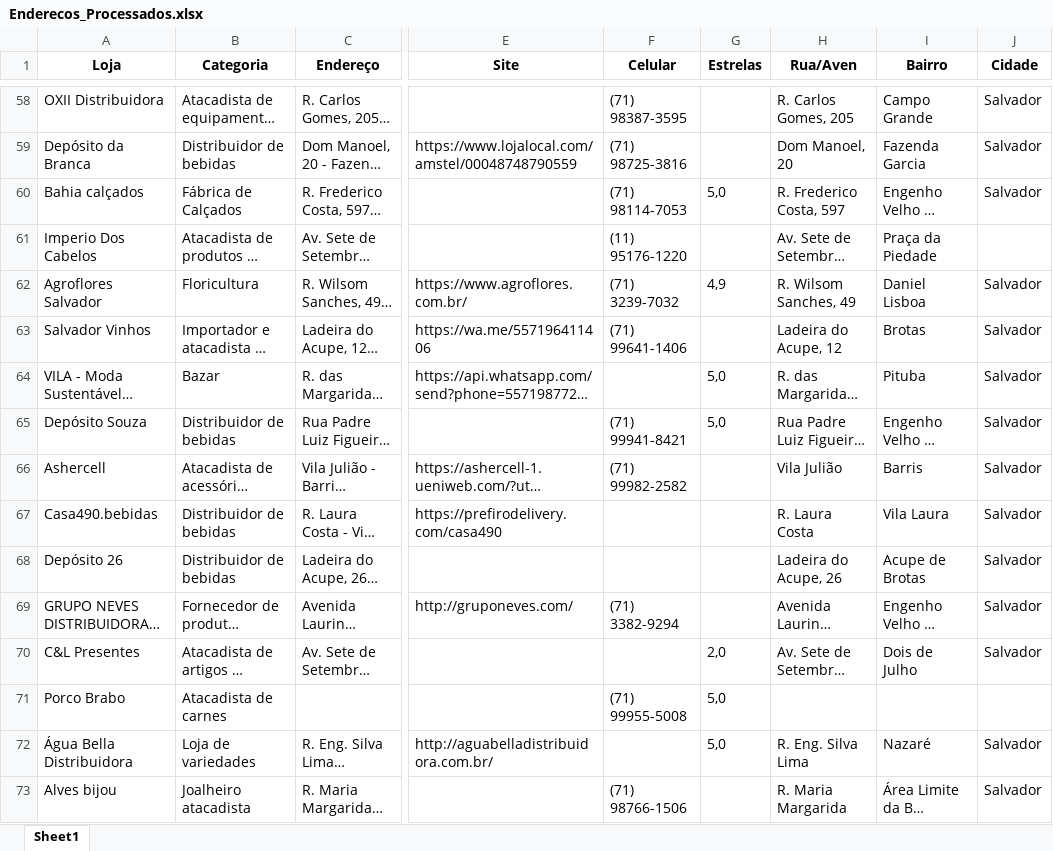
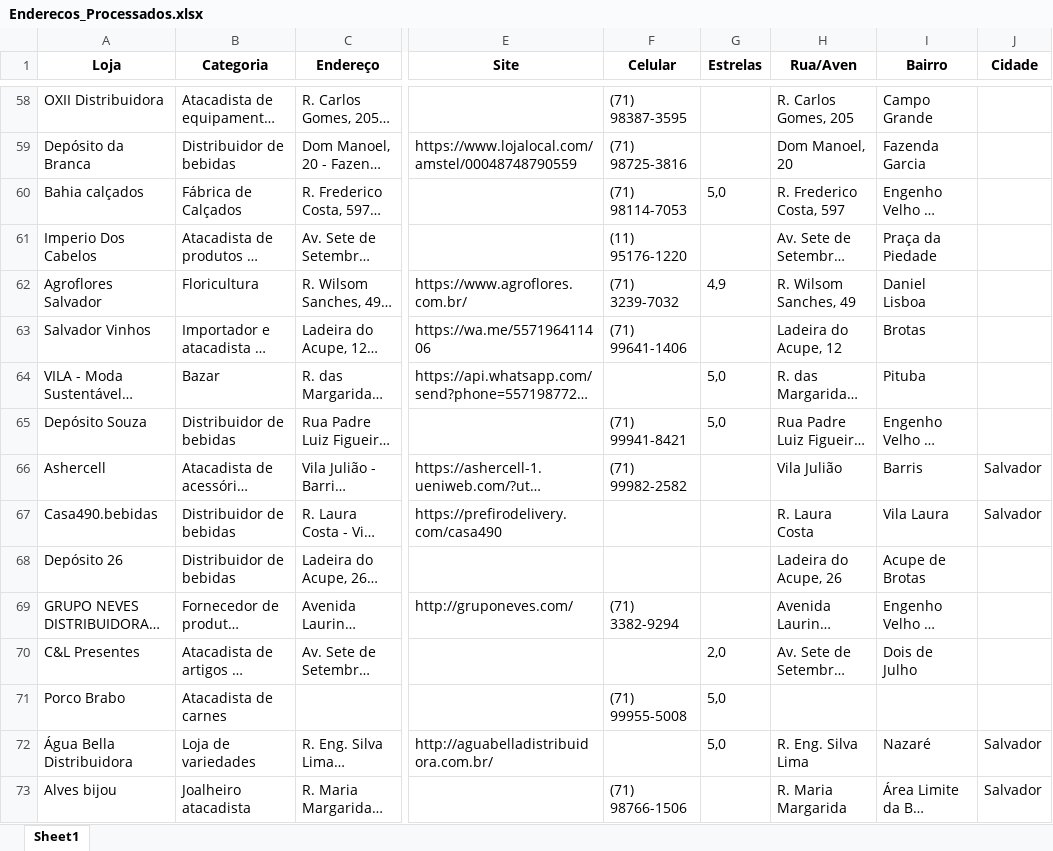
Before and after one commit to l-thibau/Web-Scraping-Maps-Rstudio, an Excel workbook: Lojas/Juntando Tudo/Enderecos_Processados.xlsx, sheet Sheet1, drawn as a sheet; only a part is shown, gaps mark what is left out; long unchanged cells end in …; values as stored, in another font and other column widths than the file's, no borders; the diff covers the shown part only; the diff names each change by its address in the sheet, - before the commit and + after, or states it on an @@ line.

```diff
--- a/Lojas/Juntando Tudo/Enderecos_Processados.xlsx (sheet Sheet1)
+++ b/Lojas/Juntando Tudo/Enderecos_Processados.xlsx (sheet Sheet1)
-J58:J60 (Cidade): Salvador
+J58:J60 (Cidade): (empty)
-J62:J65 (Cidade): Salvador
+J62:J65 (Cidade): (empty)
-J68:J70 (Cidade): Salvador
+J68:J70 (Cidade): (empty)
```
Also changed, not shown: 317 edited cells elsewhere in this sheet, 2 other files.
